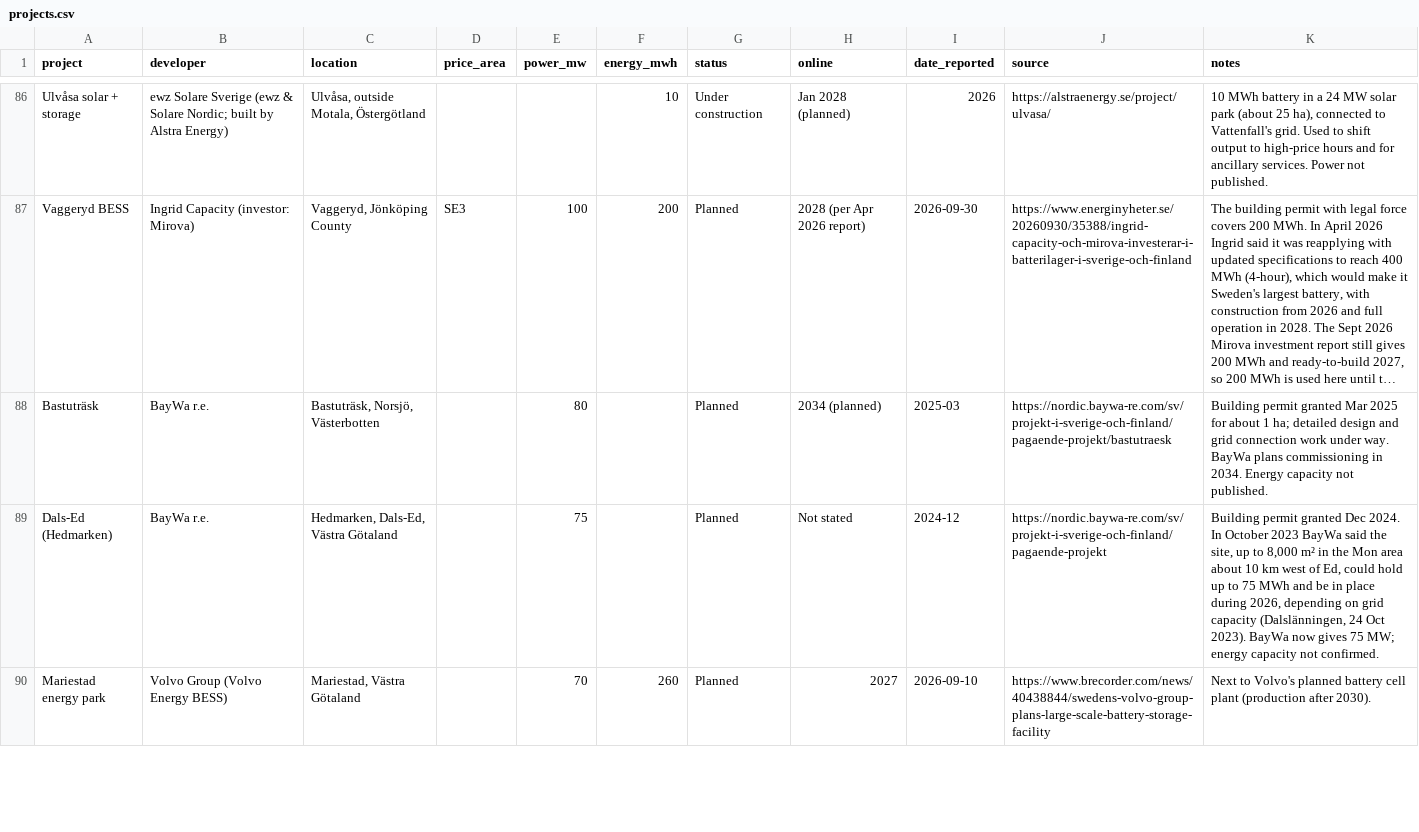
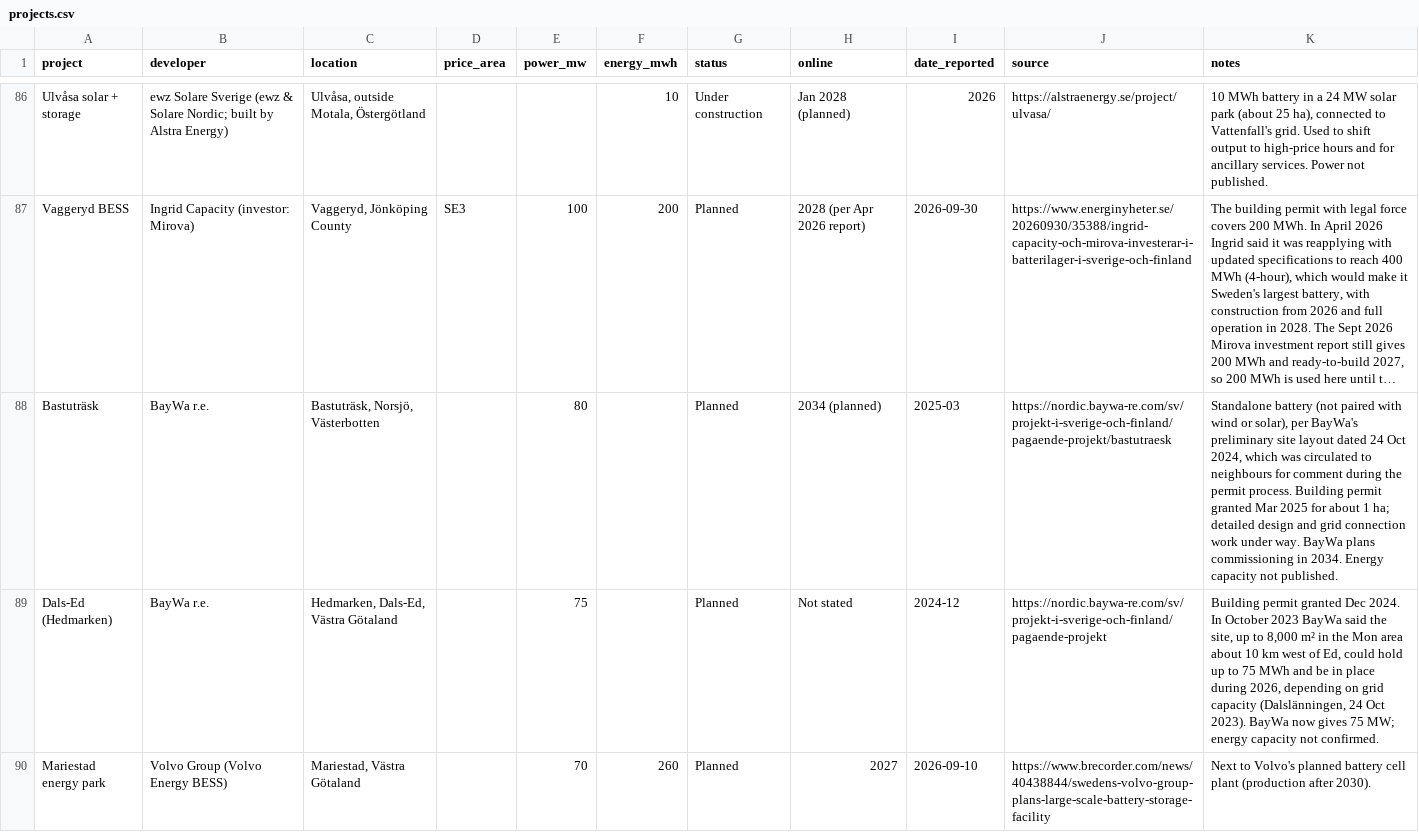
Before and after one commit to andreasn/batterier, a CSV file: data/projects.csv, drawn as a sheet; only a part is shown, gaps mark what is left out; long unchanged cells end in …; the diff names each change by its address in the sheet, - before the commit and + after, or states it on an @@ line.

```diff
--- a/data/projects.csv
+++ b/data/projects.csv
-K88 (notes): Building permit…
+K88 (notes): Standalone battery (not paired with wind or solar), per BayWa's preliminary site layout dated 24 Oct 2024, which was circulated to neighbours for comment during the permit process. Building permit…
```
Also changed, not shown: 1 other file.
